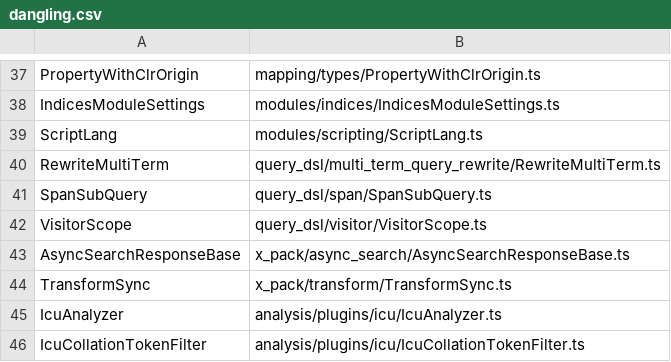
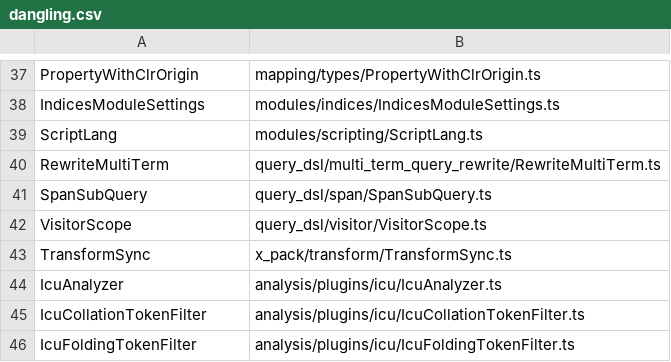
Before and after one commit to elastic/elasticsearch-specification, a CSV file: output/dangling-types/dangling.csv, drawn as a sheet; only a part is shown, gaps mark what is left out; the shorter side is filled out with more unchanged rows; the diff names each change by its address in the sheet, - before the commit and + after, or states it on an @@ line.

Commit message:
Add support for various AsyncSearch api's
- get
- status
- submit

```diff
--- a/output/dangling-types/dangling.csv
+++ b/output/dangling-types/dangling.csv
-row 43: AsyncSearchResponseBase | x_pack/async_search/AsyncSearchResponseBase.ts
```
Also changed, not shown: 7 other files.
